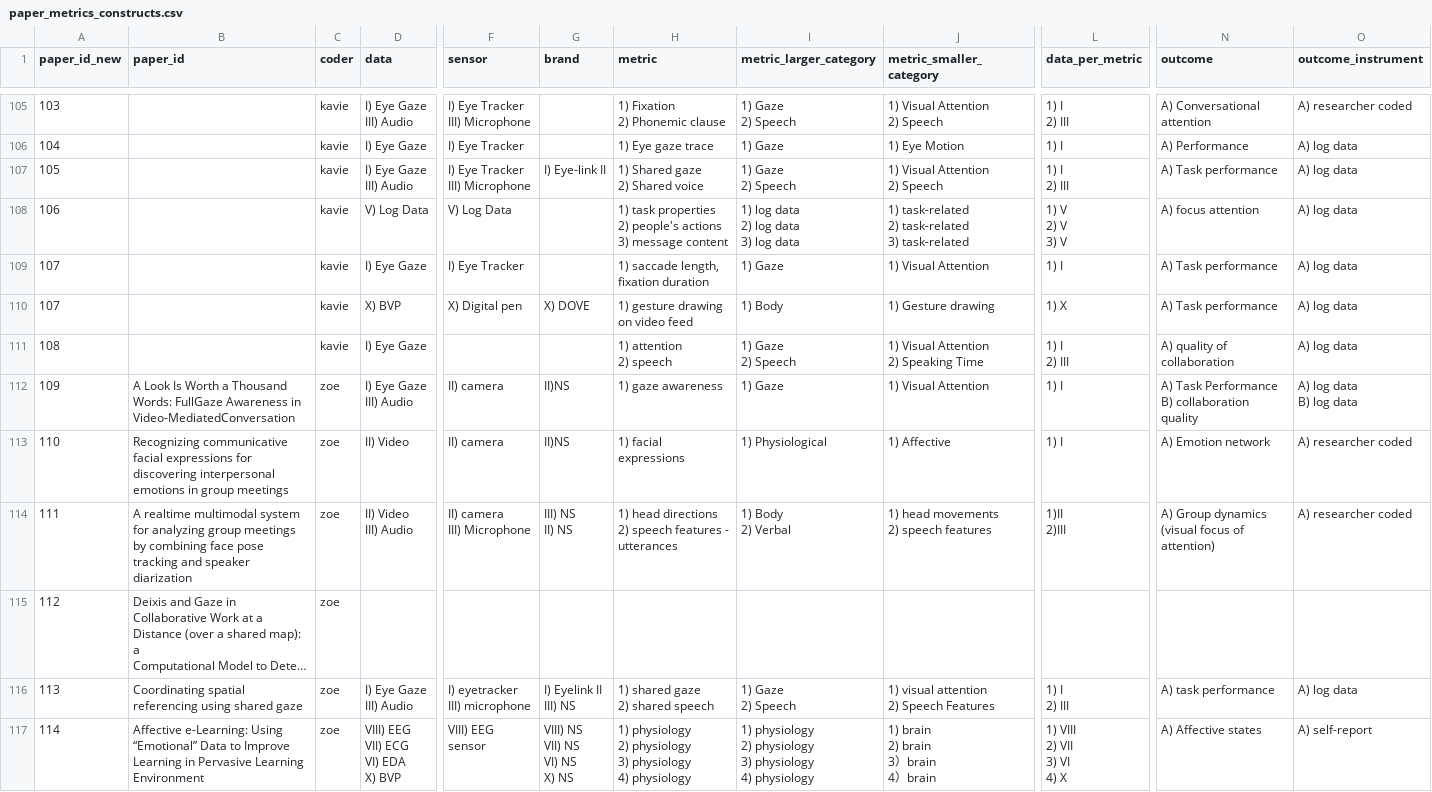
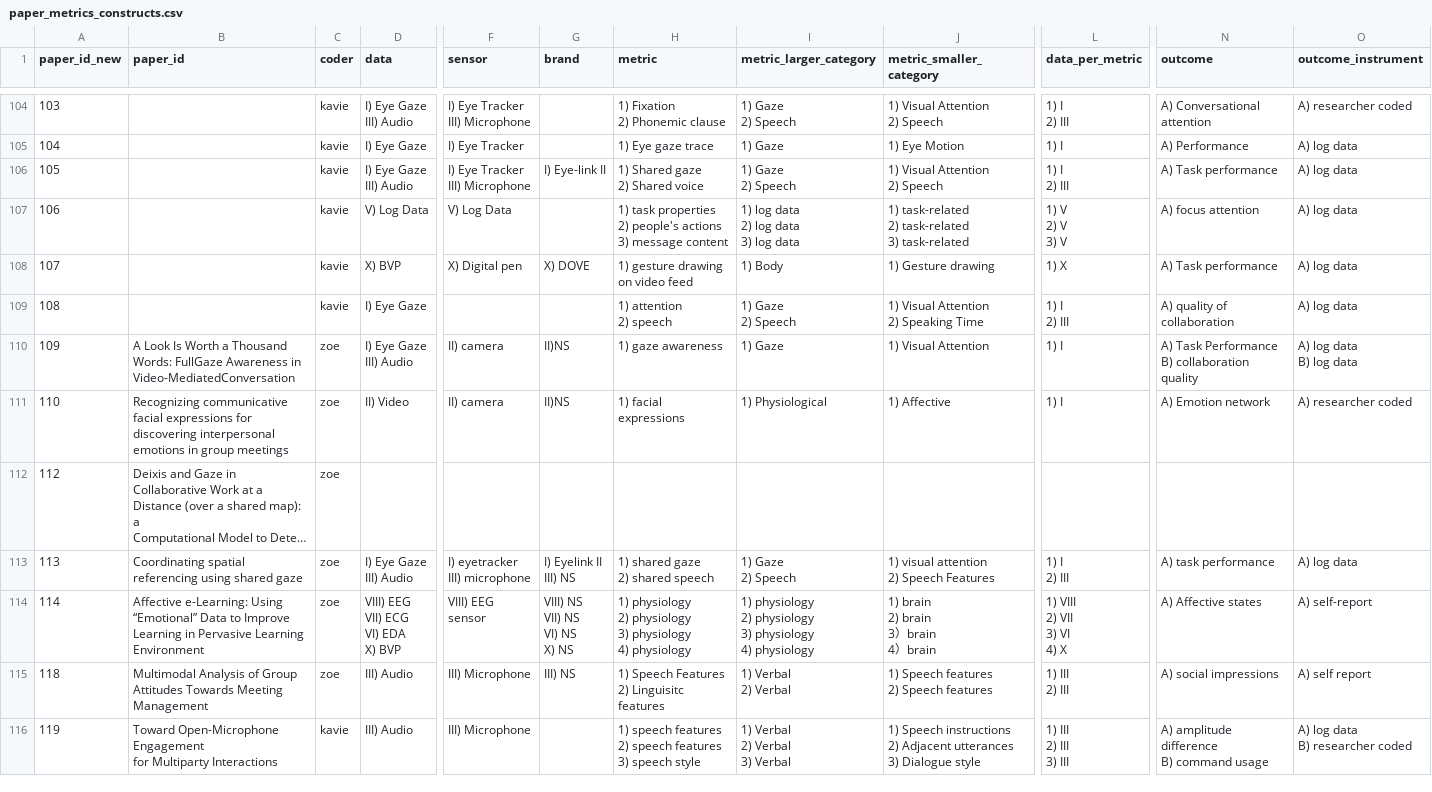
Before and after one commit to hgse-schneider/mmca-website, a CSV file: convert_script/new_data_collection/stage_1/paper_metrics_constructs.csv, drawn as a sheet; only a part is shown, gaps mark what is left out; the shorter side is filled out with more unchanged rows; long unchanged cells end in …; rows hold the shown columns only; ↵ is a line break in a cell; the diff covers the shown part only; the diff names each change by its address in the sheet, - before the commit and + after, or states it on an @@ line.

Commit message:
Data conversion for new dataset stage 1 complete

```diff
--- a/convert_script/new_data_collection/stage_1/paper_metrics_constructs.csv
+++ b/convert_script/new_data_collection/stage_1/paper_metrics_constructs.csv
-row 109: 107 |  | kavie | I) Eye Gaze | I) Eye Tracker |  | 1) saccade length, fixation duration | 1) Gaze | 1) Visual Attention | 1) I | A) Task performance | A) log data
-row 114: 111 | A realtime multimodal system for analyzing group meetings by combining face pose tracking and speaker diarization | zoe | II) Video ↵ III) Audio | II) camera ↵ III) Microphone | III) NS ↵ II) NS | 1) head directions ↵ 2) speech features - utterances | 1) Body ↵ 2) Verbal | 1) head movements ↵ 2) speech features | 1)II ↵ 2)III | A) Group dynamics (visual focus of attention) | A) researcher coded
```
Also changed, not shown: 5 removed rows elsewhere in this file, convert_script/new_data_collection/stage_1/paper_meta.csv, 2 other files.
